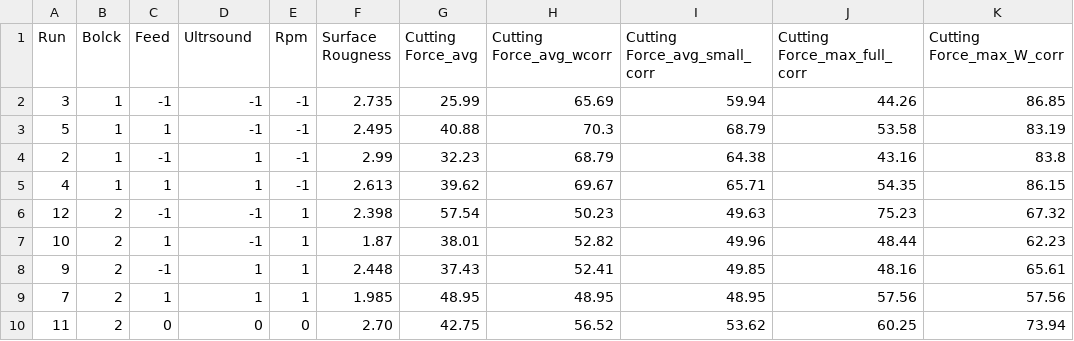
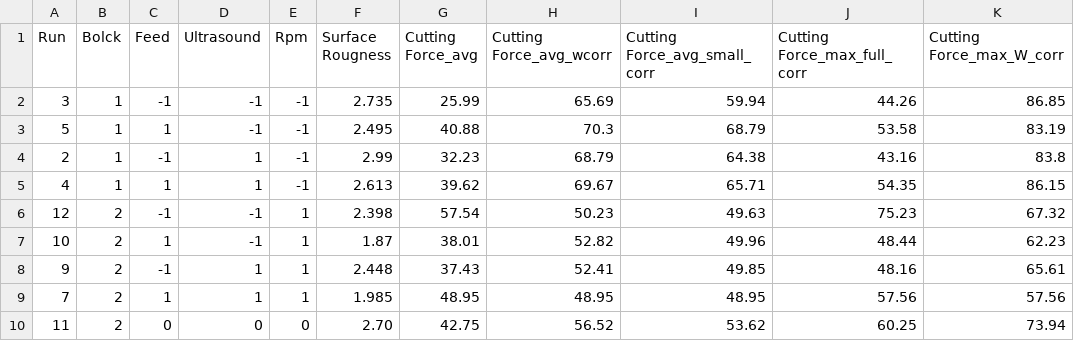
Before and after one commit to KhmAsif/Research, a CSV file: S_Drill_All force-center-5.csv, drawn as a sheet; only a part is shown; the diff names each change by its address in the sheet, - before the commit and + after, or states it on an @@ line.

Commit message:
Add files via upload

```diff
--- a/S_Drill_All force-center-5.csv
+++ b/S_Drill_All force-center-5.csv
-D1: Ultrsound
+D1: Ultrasound
```
